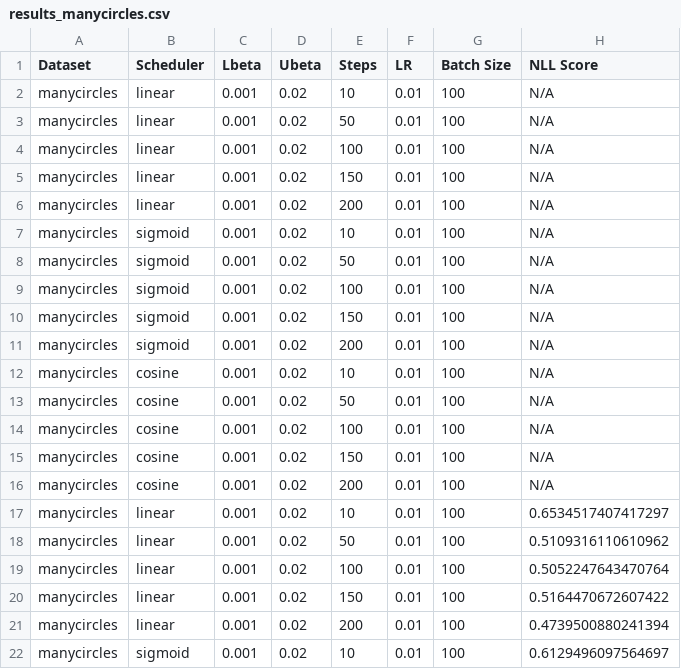
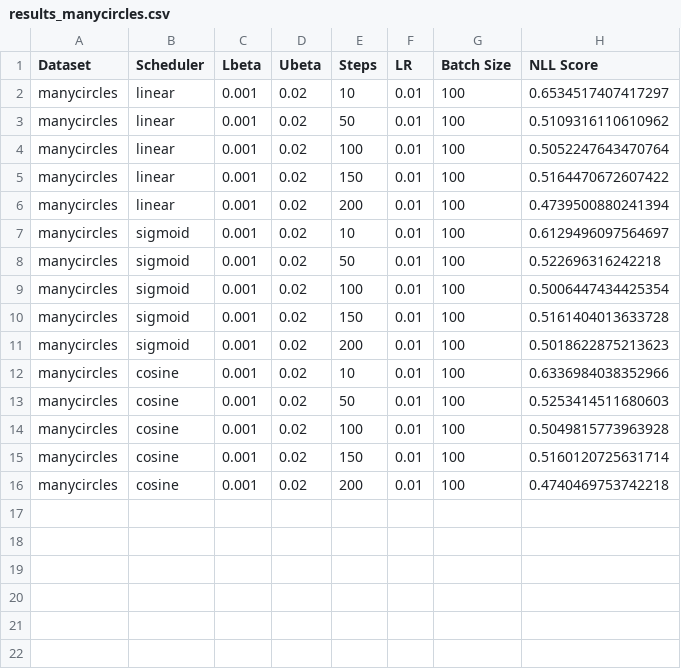
Before and after one commit to TejasSharma1729/AMUL_assigments, a CSV file: 2_hw/results_manycircles.csv, drawn as a sheet; only a part is shown; the shorter side is filled out with more unchanged rows.

```diff
--- a/2_hw/results_manycircles.csv
+++ b/2_hw/results_manycircles.csv
@@ -1,17 +1,2 @@
 Dataset,Scheduler,Lbeta,Ubeta,Steps,LR,Batch Size,NLL Score
-manycircles,linear,0.001,0.02,10,0.01,100,N/A
-manycircles,linear,0.001,0.02,50,0.01,100,N/A
-manycircles,linear,0.001,0.02,100,0.01,100,N/A
-manycircles,linear,0.001,0.02,150,0.01,100,N/A
-manycircles,linear,0.001,0.02,200,0.01,100,N/A
-manycircles,sigmoid,0.001,0.02,10,0.01,100,N/A
-manycircles,sigmoid,0.001,0.02,50,0.01,100,N/A
-manycircles,sigmoid,0.001,0.02,100,0.01,100,N/A
-manycircles,sigmoid,0.001,0.02,150,0.01,100,N/A
-manycircles,sigmoid,0.001,0.02,200,0.01,100,N/A
-manycircles,cosine,0.001,0.02,10,0.01,100,N/A
-manycircles,cosine,0.001,0.02,50,0.01,100,N/A
-manycircles,cosine,0.001,0.02,100,0.01,100,N/A
-manycircles,cosine,0.001,0.02,150,0.01,100,N/A
-manycircles,cosine,0.001,0.02,200,0.01,100,N/A
 manycircles,linear,0.001,0.02,10,0.01,100,0.6534517407417297
```
Also changed, not shown: 2_hw/results_blobs.csv, 2_hw/results_circles.csv, 4 other files.
